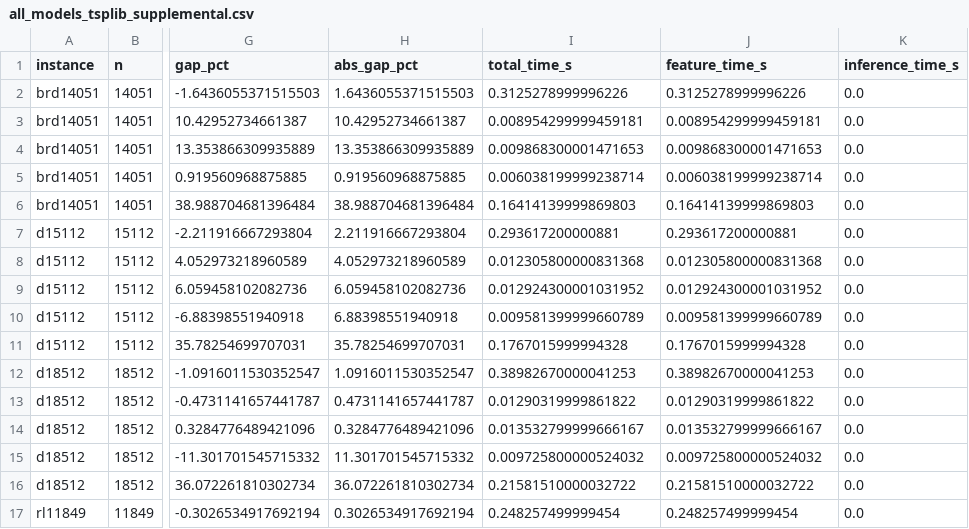
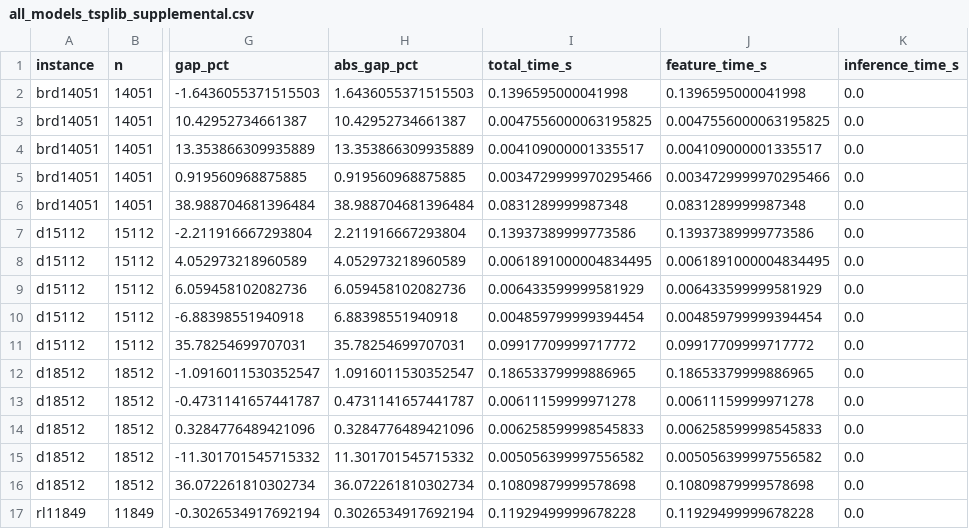
Before and after one commit to sfeldmanMIG25/Area-and-Distribution-Free-Estimator-for-TSP, a CSV file: tsplib_benchmark/results/all_models_tsplib_supplemental.csv, drawn as a sheet; only a part is shown, gaps mark what is left out; the diff covers the shown part only; the diff names each change by its address in the sheet, - before the commit and + after, or states it on an @@ line.

```diff
--- a/tsplib_benchmark/results/all_models_tsplib_supplemental.csv
+++ b/tsplib_benchmark/results/all_models_tsplib_supplemental.csv
-I2 (total_time_s): 0.3125278999996226
+I2 (total_time_s): 0.1396595000041998
-J2 (feature_time_s): 0.3125278999996226
+J2 (feature_time_s): 0.1396595000041998
-I3 (total_time_s): 0.008954299999459181
+I3 (total_time_s): 0.0047556000063195825
-J3 (feature_time_s): 0.008954299999459181
+J3 (feature_time_s): 0.0047556000063195825
-I4 (total_time_s): 0.009868300001471653
+I4 (total_time_s): 0.004109000001335517
-J4 (feature_time_s): 0.009868300001471653
+J4 (feature_time_s): 0.004109000001335517
-I5 (total_time_s): 0.006038199999238714
+I5 (total_time_s): 0.0034729999970295466
-J5 (feature_time_s): 0.006038199999238714
+J5 (feature_time_s): 0.0034729999970295466
-I6 (total_time_s): 0.16414139999869803
+I6 (total_time_s): 0.0831289999987348
-J6 (feature_time_s): 0.16414139999869803
+J6 (feature_time_s): 0.0831289999987348
-I7 (total_time_s): 0.293617200000881
+I7 (total_time_s): 0.13937389999773586
-J7 (feature_time_s): 0.293617200000881
+J7 (feature_time_s): 0.13937389999773586
-I8 (total_time_s): 0.012305800000831368
+I8 (total_time_s): 0.0061891000004834495
-J8 (feature_time_s): 0.012305800000831368
+J8 (feature_time_s): 0.0061891000004834495
-I9 (total_time_s): 0.012924300001031952
+I9 (total_time_s): 0.006433599999581929
-J9 (feature_time_s): 0.012924300001031952
+J9 (feature_time_s): 0.006433599999581929
-I10 (total_time_s): 0.009581399999660789
+I10 (total_time_s): 0.004859799999394454
-J10 (feature_time_s): 0.009581399999660789
+J10 (feature_time_s): 0.004859799999394454
-I11 (total_time_s): 0.1767015999994328
+I11 (total_time_s): 0.09917709999717772
-J11 (feature_time_s): 0.1767015999994328
+J11 (feature_time_s): 0.09917709999717772
-I12 (total_time_s): 0.38982670000041253
+I12 (total_time_s): 0.18653379999886965
-J12 (feature_time_s): 0.38982670000041253
+J12 (feature_time_s): 0.18653379999886965
-I13 (total_time_s): 0.01290319999861822
+I13 (total_time_s): 0.00611159999971278
-J13 (feature_time_s): 0.01290319999861822
+J13 (feature_time_s): 0.00611159999971278
-I14 (total_time_s): 0.013532799999666167
+I14 (total_time_s): 0.006258599998545833
-J14 (feature_time_s): 0.013532799999666167
+J14 (feature_time_s): 0.006258599998545833
-I15 (total_time_s): 0.009725800000524032
+I15 (total_time_s): 0.005056399997556582
-J15 (feature_time_s): 0.009725800000524032
+J15 (feature_time_s): 0.005056399997556582
-I16 (total_time_s): 0.21581510000032722
+I16 (total_time_s): 0.10809879999578698
-J16 (feature_time_s): 0.21581510000032722
+J16 (feature_time_s): 0.10809879999578698
-I17 (total_time_s): 0.248257499999454
+I17 (total_time_s): 0.11929499999678228
-J17 (feature_time_s): 0.248257499999454
+J17 (feature_time_s): 0.11929499999678228
```
Also changed, not shown: 38 edited cells elsewhere in this file, 22 other files.
